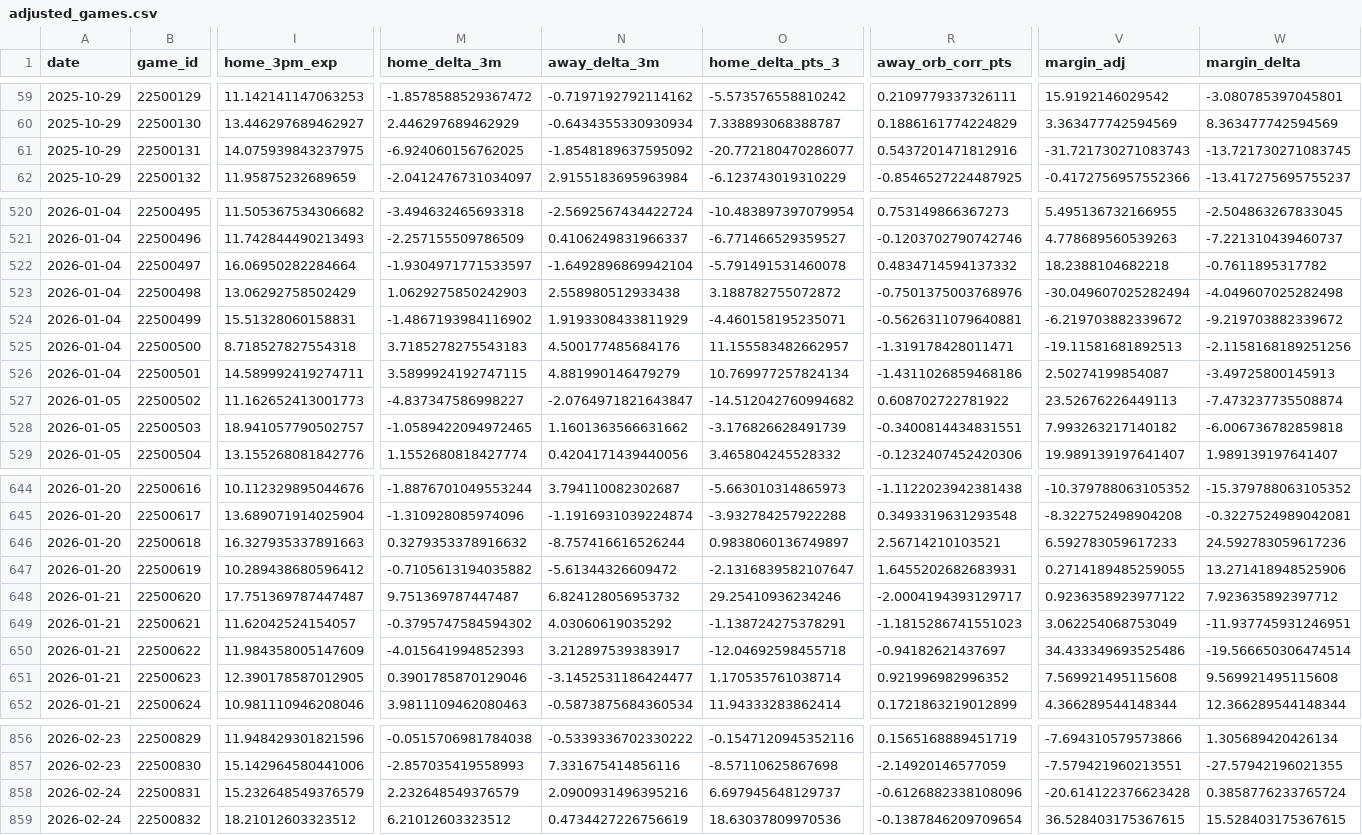
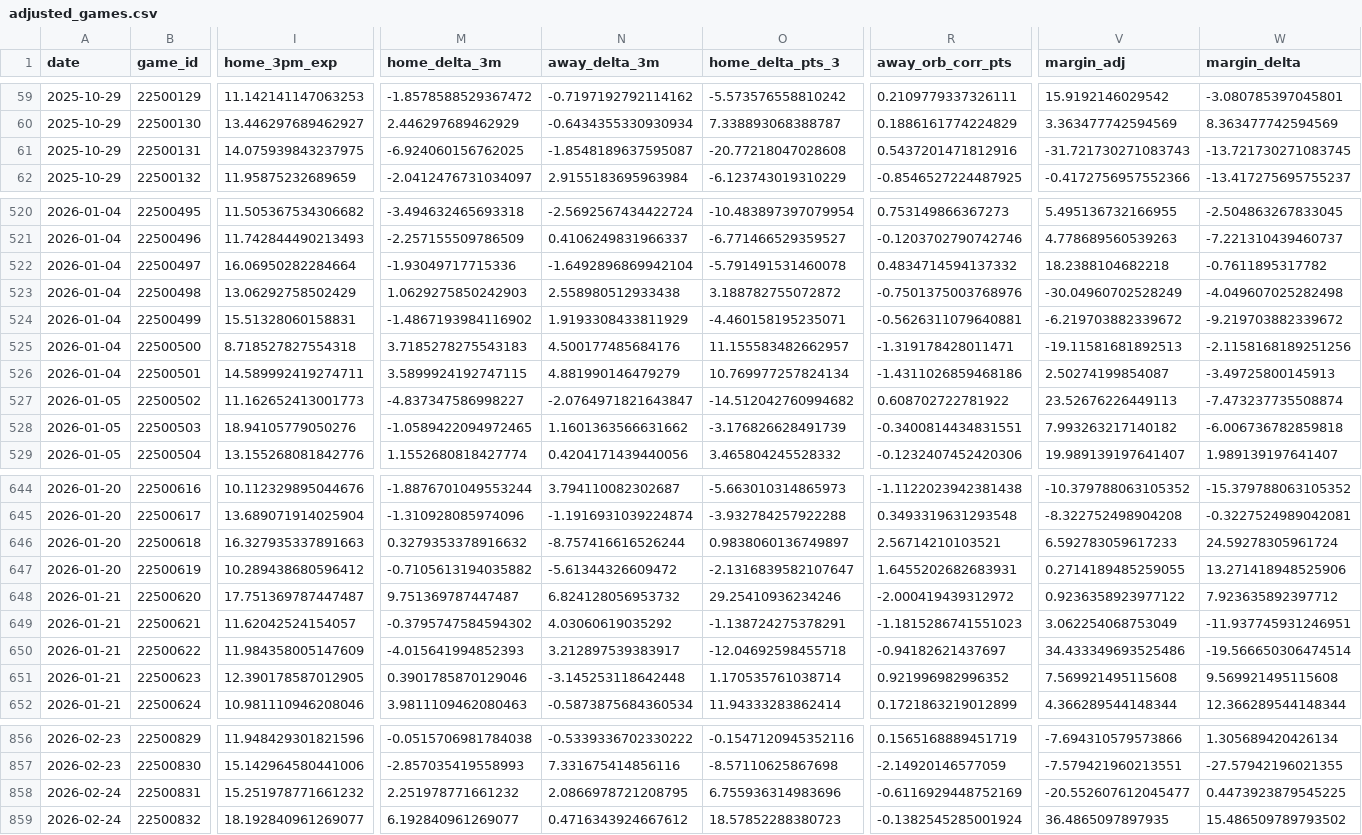
Before and after one commit to entropyisrude/nba-luck-adjustment, a CSV file: data/adjusted_games.csv, drawn as a sheet; only a part is shown, gaps mark what is left out; the diff covers the shown part only; the diff names each change by its address in the sheet, - before the commit and + after, or states it on an @@ line.

```diff
--- a/data/adjusted_games.csv
+++ b/data/adjusted_games.csv
-N61 (away_delta_3m): -1.8548189637595092
+N61 (away_delta_3m): -1.8548189637595087
-O61 (home_delta_pts_3): -20.772180470286077
+O61 (home_delta_pts_3): -20.77218047028608
-M522 (home_delta_3m): -1.9304971771533597
+M522 (home_delta_3m): -1.93049717715336
-V523 (margin_adj): -30.049607025282494
+V523 (margin_adj): -30.04960702528249
-I528 (home_3pm_exp): 18.941057790502757
+I528 (home_3pm_exp): 18.94105779050276
-W646 (margin_delta): 24.592783059617236
+W646 (margin_delta): 24.59278305961724
-R648 (away_orb_corr_pts): -2.0004194393129717
+R648 (away_orb_corr_pts): -2.000419439312972
-N651 (away_delta_3m): -3.1452531186424477
+N651 (away_delta_3m): -3.145253118642448
-I858 (home_3pm_exp): 15.232648549376579
+I858 (home_3pm_exp): 15.251978771661232
-M858 (home_delta_3m): 2.232648549376579
+M858 (home_delta_3m): 2.251978771661232
-N858 (away_delta_3m): 2.0900931496395216
+N858 (away_delta_3m): 2.0866978721208795
-O858 (home_delta_pts_3): 6.697945648129737
+O858 (home_delta_pts_3): 6.755936314983696
-R858 (away_orb_corr_pts): -0.6126882338108096
+R858 (away_orb_corr_pts): -0.6116929448752169
-V858 (margin_adj): -20.614122376623428
+V858 (margin_adj): -20.552607612045477
-W858 (margin_delta): 0.3858776233765724
+W858 (margin_delta): 0.4473923879545225
-I859 (home_3pm_exp): 18.21012603323512
+I859 (home_3pm_exp): 18.192840961269077
-M859 (home_delta_3m): 6.21012603323512
+M859 (home_delta_3m): 6.192840961269077
-N859 (away_delta_3m): 0.4734427226756619
+N859 (away_delta_3m): 0.4716343924667612
-O859 (home_delta_pts_3): 18.63037809970536
+O859 (home_delta_pts_3): 18.57852288380723
-R859 (away_orb_corr_pts): -0.1387846209709654
+R859 (away_orb_corr_pts): -0.1382545285001924
-V859 (margin_adj): 36.528403175367615
+V859 (margin_adj): 36.4865097897935
-W859 (margin_delta): 15.528403175367615
+W859 (margin_delta): 15.486509789793502
```
Also changed, not shown: 167 edited cells elsewhere in this file, data/player_state.csv, 2 other files.
